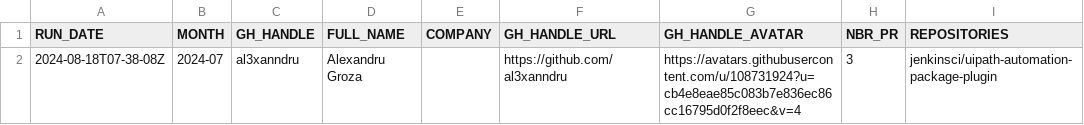
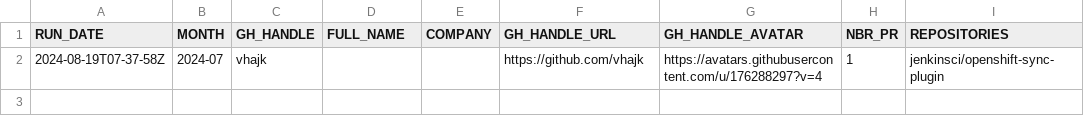
Before and after one commit to gounthar/jenkins-submitter-stats, a CSV file: data/honored_contributor.csv, drawn as a sheet.

```diff
--- a/data/honored_contributor.csv
+++ b/data/honored_contributor.csv
@@ -1,2 +1,2 @@
 "RUN_DATE", "MONTH", "GH_HANDLE", "FULL_NAME", "COMPANY", "GH_HANDLE_URL", "GH_HANDLE_AVATAR", "NBR_PR", "REPOSITORIES"
-"2024-08-18T07-38-08Z", "2024-07", "al3xanndru", "Alexandru Groza", "", "https://github.com/al3xanndru", "https://avatars.githubusercontent.com/u/108731924?u=cb4e8eae85c083b7e836ec86cc16795d0f2f8eec&v=4", "3", "jenkinsci/uipath-automation-package-plugin"
+"2024-08-19T07-37-58Z", "2024-07", "vhajk", "", "", "https://github.com/vhajk", "https://avatars.githubusercontent.com/u/176288297?v=4", "1", "jenkinsci/openshift-sync-plugin"
```
